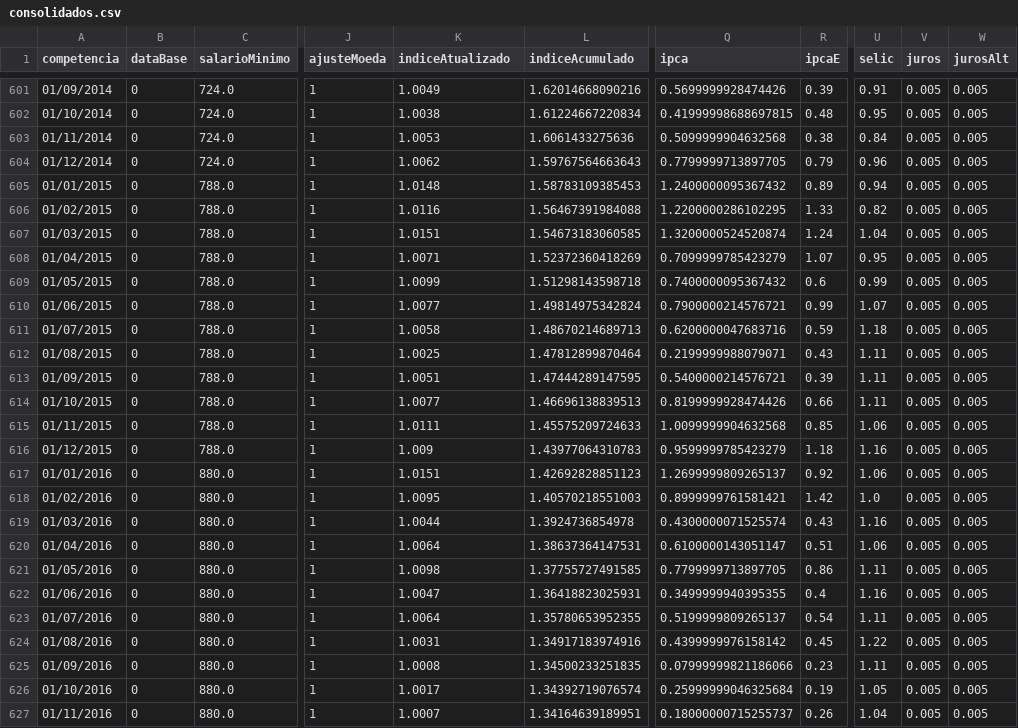
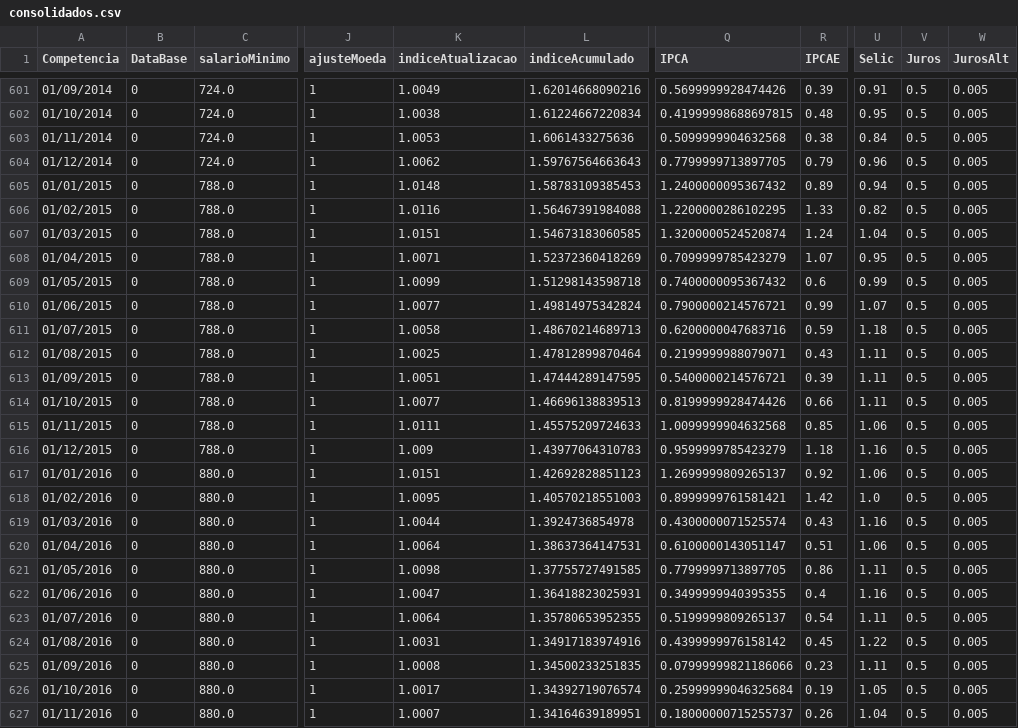
Before and after one commit to yunoguthi/webservice-contadoria-api, a CSV file: consolidados.csv, drawn as a sheet; only a part is shown, gaps mark what is left out; the diff covers the shown part only; the diff names each change by its address in the sheet, - before the commit and + after, or states it on an @@ line.

```diff
--- a/consolidados.csv
+++ b/consolidados.csv
-A1: competencia
+A1: Competencia
-B1: dataBase
+B1: DataBase
-K1: indiceAtualizado
+K1: indiceAtualizacao
-Q1: ipca
+Q1: IPCA
-R1: ipcaE
+R1: IPCAE
-U1: selic
+U1: Selic
-V1: juros
+V1: Juros
-W1: jurosAlt
+W1: JurosAlt
-V601:V627 (Juros): 0.005
+V601:V627 (Juros): 0.5
```
Also changed, not shown: 158 edited cells elsewhere in this file, 10 other files.
